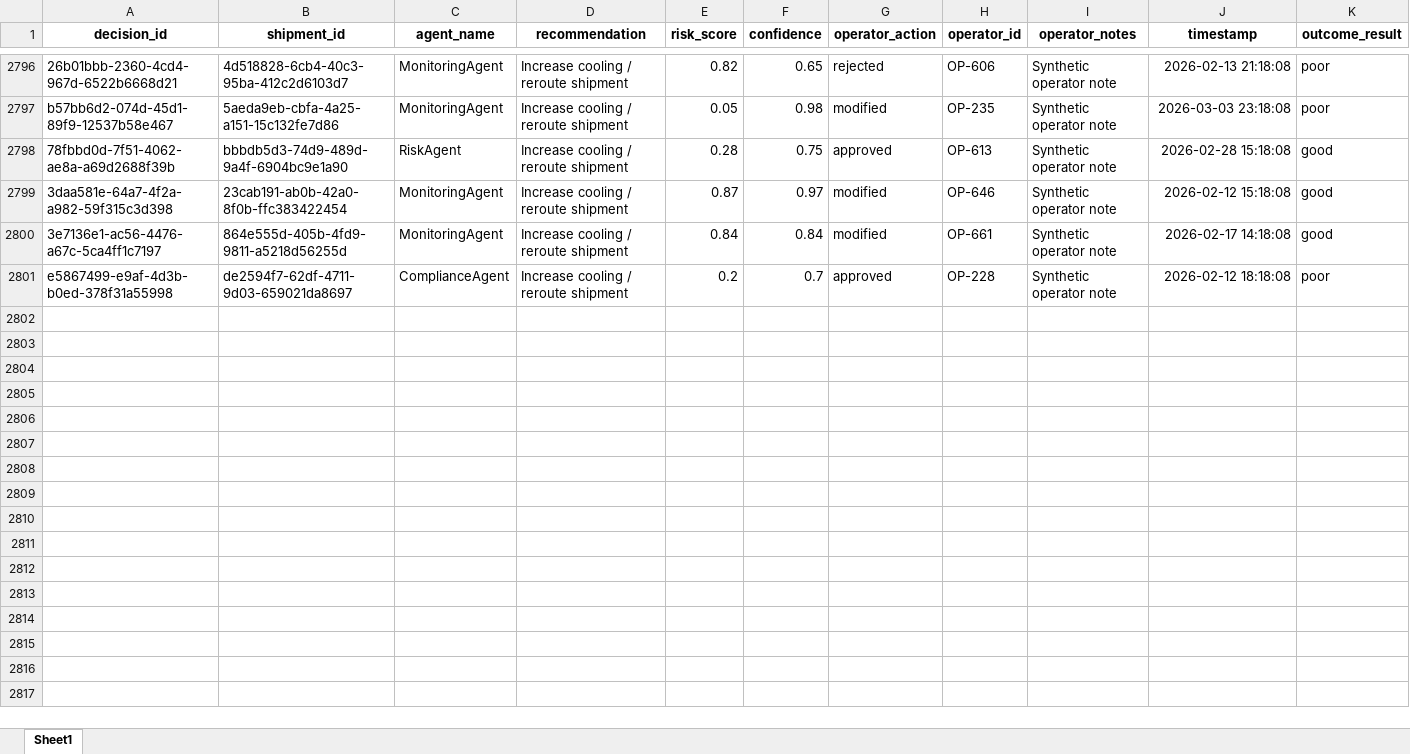
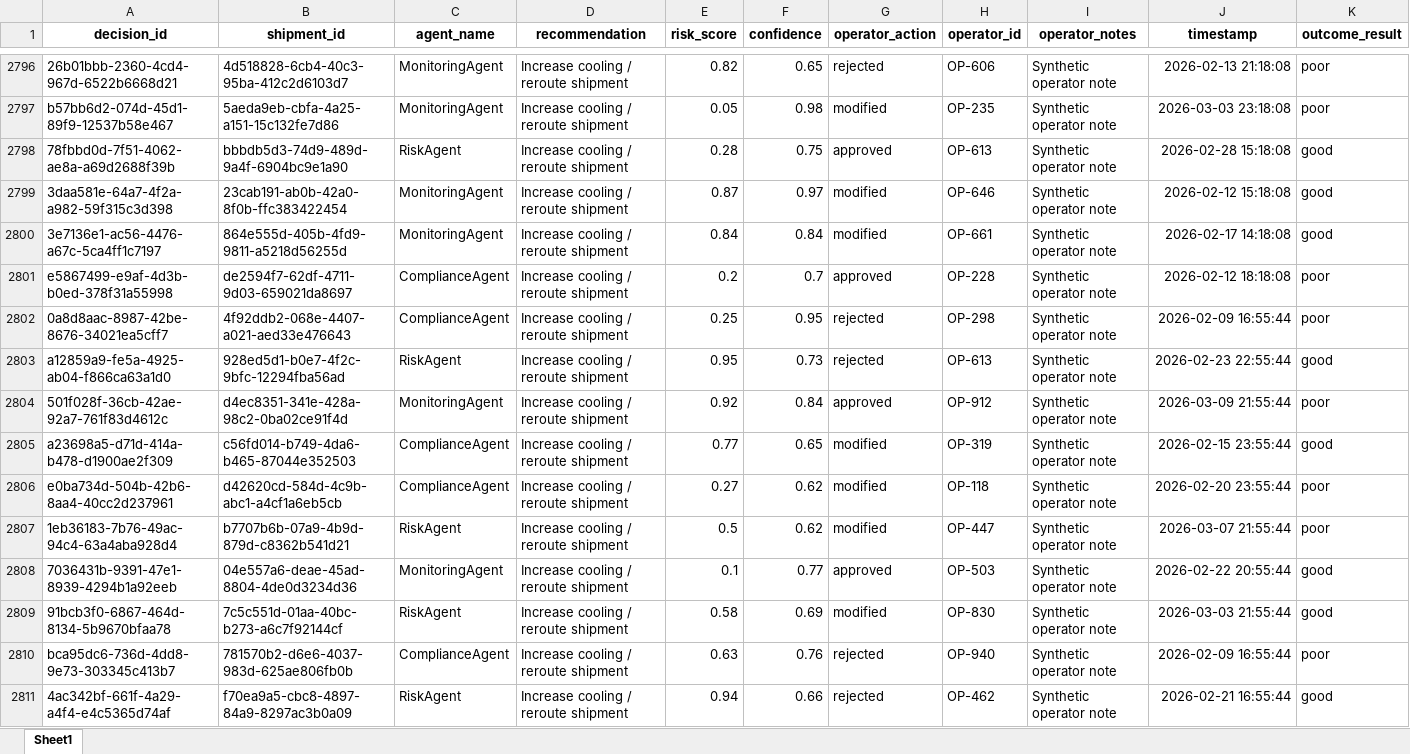
Before and after one commit to KavyaKunchaparthi/cold-chain-data-generator, an Excel workbook: decision_log.xlsx, sheet Sheet1, drawn as a sheet; only a part is shown, gaps mark what is left out; values as stored, in another font and other column widths than the file's, no borders; the diff covers the shown part only; the diff names each change by its address in the sheet, - before the commit and + after, or states it on an @@ line.

```diff
--- a/decision_log.xlsx (sheet Sheet1)
+++ b/decision_log.xlsx (sheet Sheet1)
+row 2802: 0a8d8aac-8987-42be-8676-34021ea5cff7 | 4f92ddb2-068e-4407-a021-aed33e476643 | ComplianceAgent | Increase cooling / reroute shipment | 0.25 | 0.95 | rejected | OP-298 | Synthetic operator note | 2026-02-09 16:55:44 | poor
+row 2803: a12859a9-fe5a-4925-ab04-f866ca63a1d0 | 928ed5d1-b0e7-4f2c-9bfc-12294fba56ad | RiskAgent | Increase cooling / reroute shipment | 0.95 | 0.73 | rejected | OP-613 | Synthetic operator note | 2026-02-23 22:55:44 | good
+row 2804: 501f028f-36cb-42ae-92a7-761f83d4612c | d4ec8351-341e-428a-98c2-0ba02ce91f4d | MonitoringAgent | Increase cooling / reroute shipment | 0.92 | 0.84 | approved | OP-912 | Synthetic operator note | 2026-03-09 21:55:44 | poor
+row 2805: a23698a5-d71d-414a-b478-d1900ae2f309 | c56fd014-b749-4da6-b465-87044e352503 | ComplianceAgent | Increase cooling / reroute shipment | 0.77 | 0.65 | modified | OP-319 | Synthetic operator note | 2026-02-15 23:55:44 | good
+row 2806: e0ba734d-504b-42b6-8aa4-40cc2d237961 | d42620cd-584d-4c9b-abc1-a4cf1a6eb5cb | ComplianceAgent | Increase cooling / reroute shipment | 0.27 | 0.62 | modified | OP-118 | Synthetic operator note | 2026-02-20 23:55:44 | poor
+row 2807: 1eb36183-7b76-49ac-94c4-63a4aba928d4 | b7707b6b-07a9-4b9d-879d-c8362b541d21 | RiskAgent | Increase cooling / reroute shipment | 0.5 | 0.62 | modified | OP-447 | Synthetic operator note | 2026-03-07 21:55:44 | poor
+row 2808: 7036431b-9391-47e1-8939-4294b1a92eeb | 04e557a6-deae-45ad-8804-4de0d3234d36 | MonitoringAgent | Increase cooling / reroute shipment | 0.1 | 0.77 | approved | OP-503 | Synthetic operator note | 2026-02-22 20:55:44 | good
+row 2809: 91bcb3f0-6867-464d-8134-5b9670bfaa78 | 7c5c551d-01aa-40bc-b273-a6c7f92144cf | RiskAgent | Increase cooling / reroute shipment | 0.58 | 0.69 | modified | OP-830 | Synthetic operator note | 2026-03-03 21:55:44 | good
+row 2810: bca95dc6-736d-4dd8-9e73-303345c413b7 | 781570b2-d6e6-4037-983d-625ae806fb0b | ComplianceAgent | Increase cooling / reroute shipment | 0.63 | 0.76 | rejected | OP-940 | Synthetic operator note | 2026-02-09 16:55:44 | poor
+row 2811: 4ac342bf-661f-4a29-a4f4-e4c5365d74af | f70ea9a5-cbc8-4897-84a9-8297ac3b0a09 | RiskAgent | Increase cooling / reroute shipment | 0.94 | 0.66 | rejected | OP-462 | Synthetic operator note | 2026-02-21 16:55:44 | good
```
Also changed, not shown: 40 added rows elsewhere in this sheet, Agent2_Quality_Risk_Report.xlsx, Agent3_Root_Cause_Report.xlsx, 6 other files.
